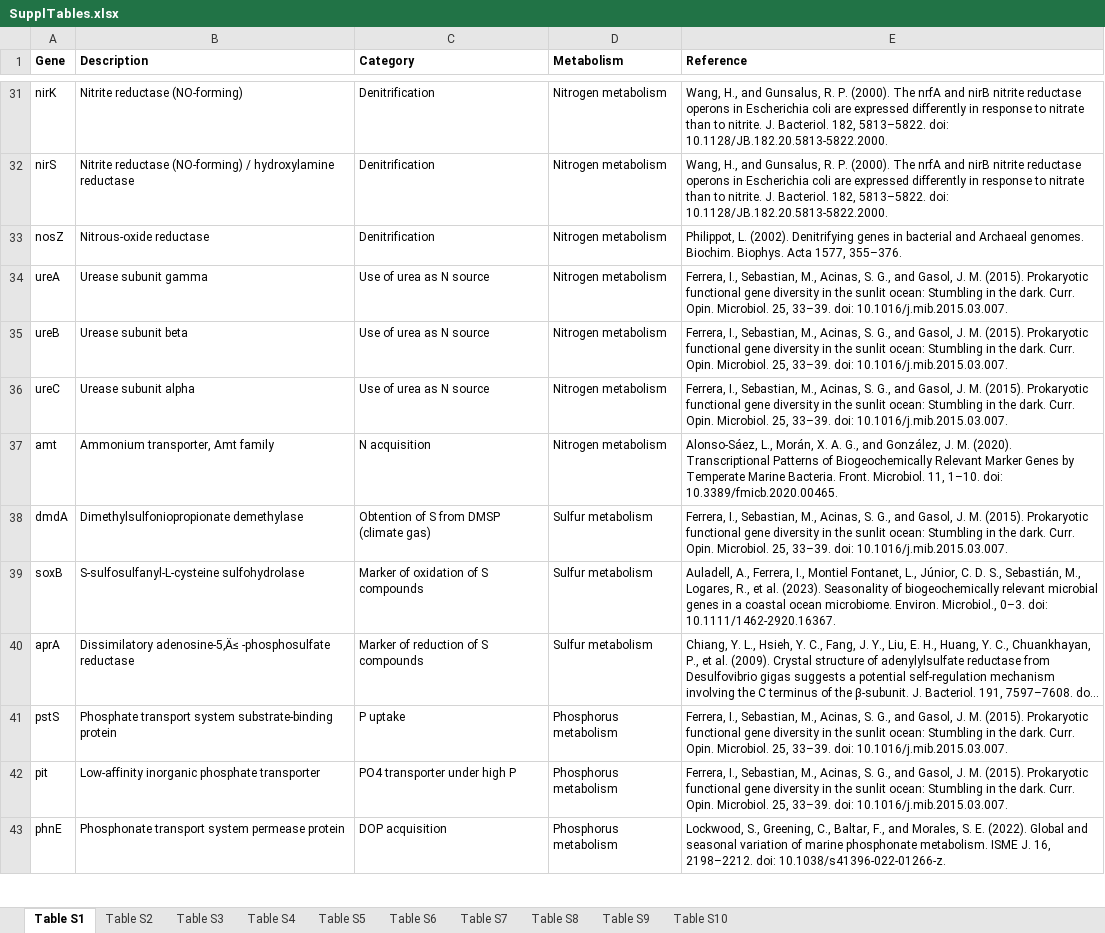
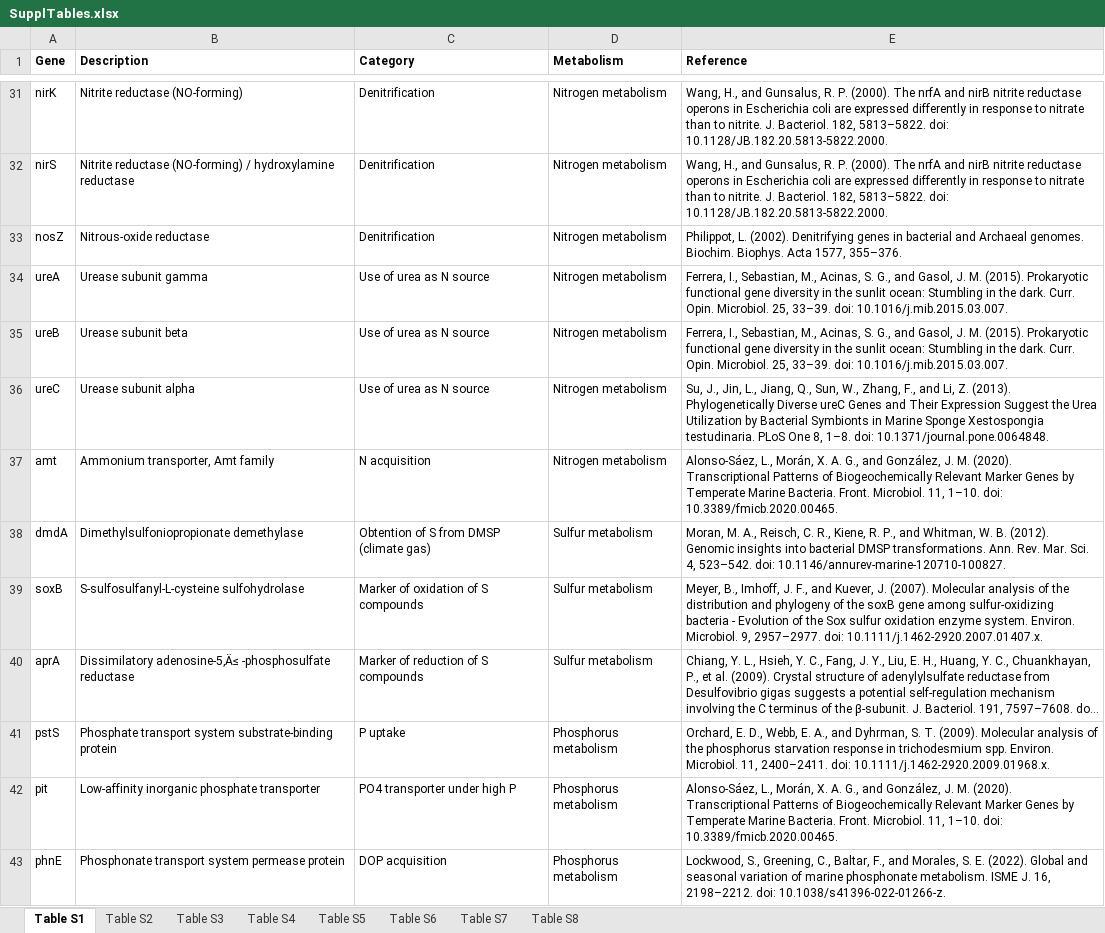
Before and after one commit to x-rv/Manuscript-2024, an Excel workbook: SupplTables.xlsx, sheet Table S1, drawn as a sheet; only a part is shown, gaps mark what is left out; long unchanged cells end in …; values as stored, in another font and other column widths than the file's, no borders; the diff covers the shown part only; the diff names each change by its address in the sheet, - before the commit and + after, or states it on an @@ line.

```diff
--- a/SupplTables.xlsx (sheet Table S1)
+++ b/SupplTables.xlsx (sheet Table S1)
-sheet tab: Table S9
-sheet tab: Table S10
-E36 (Reference): Ferrera, I., Sebastian, M., Acinas, S. G., and Gasol, J. M. (2015). Prokaryotic functional gene diversity in the sunlit ocean: Stumbling in the dark. Curr. Opin. Microbiol. 25, 33–39. doi: 10.1016/j.mib.2015.03.007.
+E36 (Reference): Su, J., Jin, L., Jiang, Q., Sun, W., Zhang, F., and Li, Z. (2013). Phylogenetically Diverse ureC Genes and Their Expression Suggest the Urea Utilization by Bacterial Symbionts in Marine Sponge Xestospongia testudinaria. PLoS One 8, 1–8. doi: 10.1371/journal.pone.0064848.
-E38 (Reference): Ferrera, I., Sebastian, M., Acinas, S. G., and Gasol, J. M. (2015). Prokaryotic functional gene diversity in the sunlit ocean: Stumbling in the dark. Curr. Opin. Microbiol. 25, 33–39. doi: 10.1016/j.mib.2015.03.007.
+E38 (Reference): Moran, M. A., Reisch, C. R., Kiene, R. P., and Whitman, W. B. (2012). Genomic insights into bacterial DMSP transformations. Ann. Rev. Mar. Sci. 4, 523–542. doi: 10.1146/annurev-marine-120710-100827.
-E39 (Reference): Auladell, A., Ferrera, I., Montiel Fontanet, L., Júnior, C. D. S., Sebastián, M., Logares, R., et al. (2023). Seasonality of biogeochemically relevant microbial genes in a coastal ocean microbiome. Environ. Microbiol., 0–3. doi: 10.1111/1462-2920.16367.
+E39 (Reference): Meyer, B., Imhoff, J. F., and Kuever, J. (2007). Molecular analysis of the distribution and phylogeny of the soxB gene among sulfur-oxidizing bacteria - Evolution of the Sox sulfur oxidation enzyme system. Environ. Microbiol. 9, 2957–2977. doi: 10.1111/j.1462-2920.2007.01407.x.
-E41 (Reference): Ferrera, I., Sebastian, M., Acinas, S. G., and Gasol, J. M. (2015). Prokaryotic functional gene diversity in the sunlit ocean: Stumbling in the dark. Curr. Opin. Microbiol. 25, 33–39. doi: 10.1016/j.mib.2015.03.007.
+E41 (Reference): Orchard, E. D., Webb, E. A., and Dyhrman, S. T. (2009). Molecular analysis of the phosphorus starvation response in trichodesmium spp. Environ. Microbiol. 11, 2400–2411. doi: 10.1111/j.1462-2920.2009.01968.x.
-E42 (Reference): Ferrera, I., Sebastian, M., Acinas, S. G., and Gasol, J. M. (2015). Prokaryotic functional gene diversity in the sunlit ocean: Stumbling in the dark. Curr. Opin. Microbiol. 25, 33–39. doi: 10.1016/j.mib.2015.03.007.
+E42 (Reference): Alonso-Sáez, L., Morán, X. A. G., and González, J. M. (2020). Transcriptional Patterns of Biogeochemically Relevant Marker Genes by Temperate Marine Bacteria. Front. Microbiol. 11, 1–10. doi: 10.3389/fmicb.2020.00465.
```
Also changed, not shown: 15 edited cells elsewhere in this sheet, sheet Table S8, sheet Table S5, sheet Table S7, sheet Table S4, sheet Table S2, sheet Table S6, 1 more sheet, formulas that keep their value, 1 other file.
